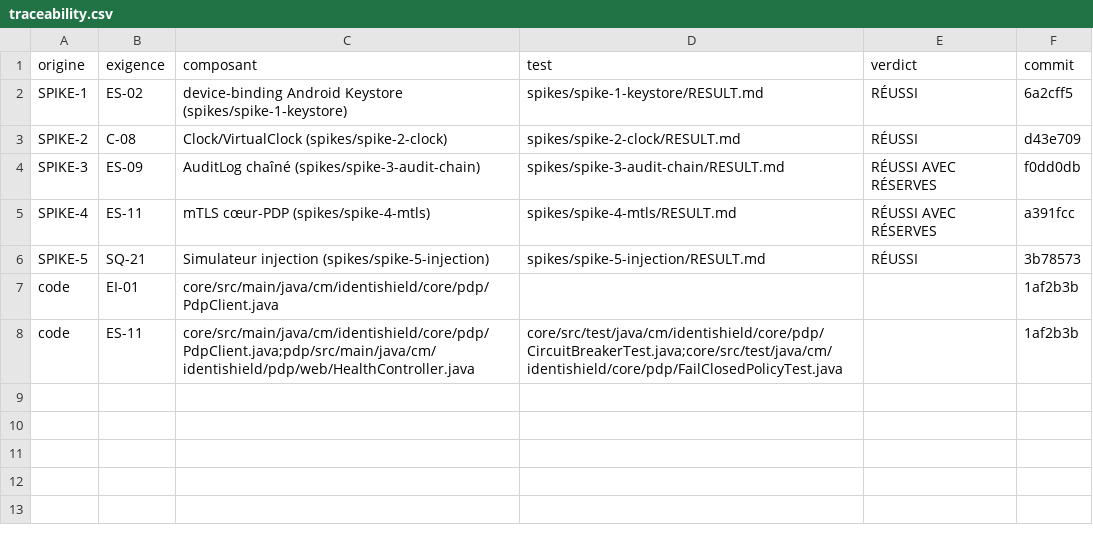
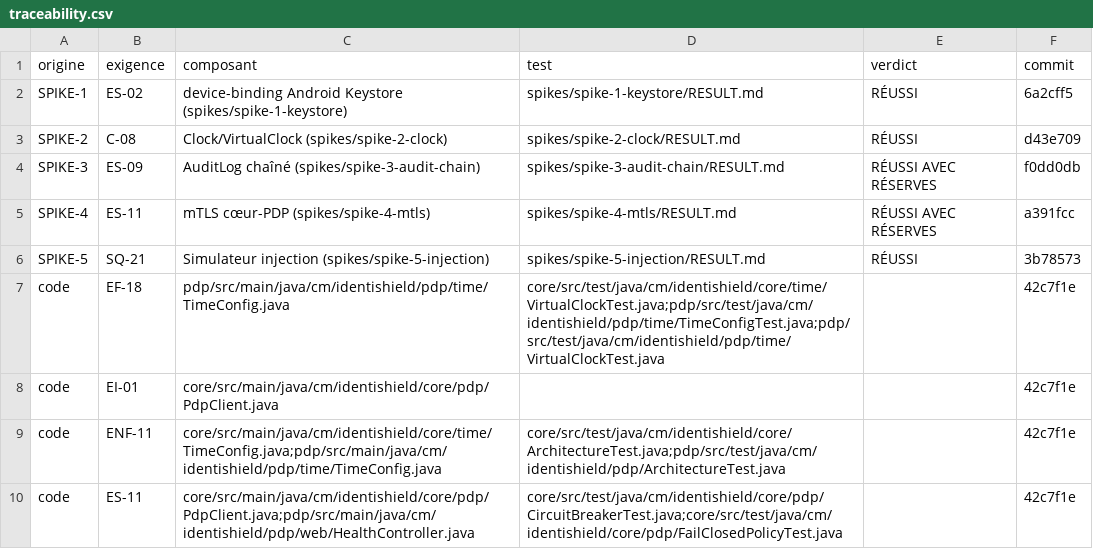
Before and after one commit to kateyvana/Identishield-CM, a CSV file: docs/traceability.csv, drawn as a sheet.

```diff
--- a/docs/traceability.csv
+++ b/docs/traceability.csv
@@ -6,3 +6,5 @@ SPIKE-4,ES-11,mTLS cœur-PDP (spikes/spike-4-mtls),spikes/spike-4-mtls/RESULT.md
 SPIKE-5,SQ-21,Simulateur injection (spikes/spike-5-injection),spikes/spike-5-injection/RESULT.md,RÉUSSI,3b78573
-code,EI-01,core/src/main/java/cm/identishield/core/pdp/PdpClient.java,,,1af2b3b
-code,ES-11,core/src/main/java/cm/identishield/core/pdp/PdpClient.java;pdp/src/main/java/cm/identishield/pdp/web/HealthController.java,core/src/test/java/cm/identishield/core/pdp/CircuitBreakerTest.java;core/src/test/java/cm/identishield/core/pdp/FailClosedPolicyTest.java,,1af2b3b
+code,EF-18,pdp/src/main/java/cm/identishield/pdp/time/TimeConfig.java,core/src/test/java/cm/identishield/core/time/VirtualClockTest.java;pdp/src/test/java/cm/identishield/pdp/time/TimeConfigTest.java;pdp/src/test/java/cm/identishield/pdp/time/VirtualClockTest.java,,42c7f1e
+code,EI-01,core/src/main/java/cm/identishield/core/pdp/PdpClient.java,,,42c7f1e
+code,ENF-11,core/src/main/java/cm/identishield/core/time/TimeConfig.java;pdp/src/main/java/cm/identishield/pdp/time/TimeConfig.java,core/src/test/java/cm/identishield/core/ArchitectureTest.java;pdp/src/test/java/cm/identishield/pdp/ArchitectureTest.java,,42c7f1e
+code,ES-11,core/src/main/java/cm/identishield/core/pdp/PdpClient.java;pdp/src/main/java/cm/identishield/pdp/web/HealthController.java,core/src/test/java/cm/identishield/core/pdp/CircuitBreakerTest.java;core/src/test/java/cm/identishield/core/pdp/FailClosedPolicyTest.java,,42c7f1e
```
